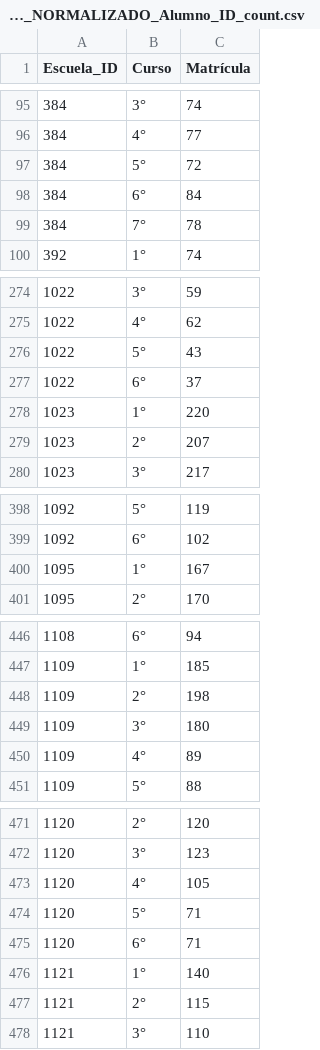
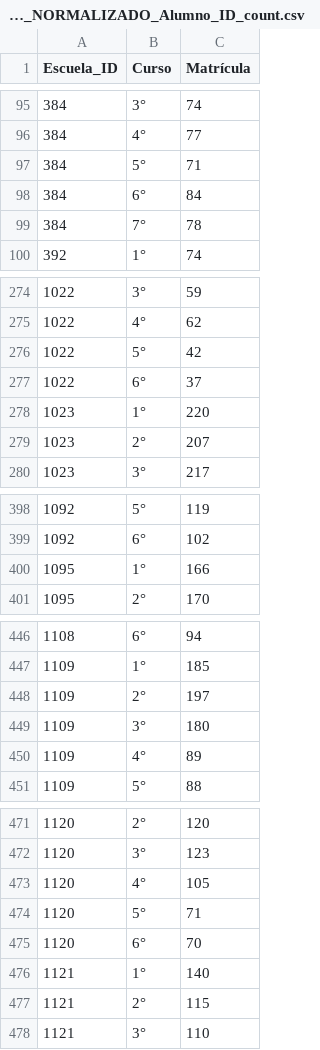
Before and after one commit to jmastrandreadeveloper/python_data_analysis_v1, a CSV file: data/processed/transformed/Nominal/Agrupado_df_Escuela_ID_CURSO_NORMALIZADO_Alumno_ID_count.csv, drawn as a sheet; only a part is shown, gaps mark what is left out; the diff covers the shown part only.

```diff
--- a/data/processed/transformed/Nominal/Agrupado_df_Escuela_ID_CURSO_NORMALIZADO_Alumno_ID_count.csv
+++ b/data/processed/transformed/Nominal/Agrupado_df_Escuela_ID_CURSO_NORMALIZADO_Alumno_ID_count.csv
@@ -96,3 +96,3 @@ Escuela_ID;Curso;Matrícula
 384;4°;77
-384;5°;72
+384;5°;71
 384;6°;84
@@ -275,3 +275,3 @@ Escuela_ID;Curso;Matrícula
 1022;4°;62
-1022;5°;43
+1022;5°;42
 1022;6°;37
@@ -399,3 +399,3 @@ Escuela_ID;Curso;Matrícula
 1092;6°;102
-1095;1°;167
+1095;1°;166
 1095;2°;170
@@ -447,3 +447,3 @@ Escuela_ID;Curso;Matrícula
 1109;1°;185
-1109;2°;198
+1109;2°;197
 1109;3°;180
@@ -474,3 +474,3 @@ Escuela_ID;Curso;Matrícula
 1120;5°;71
-1120;6°;71
+1120;6°;70
 1121;1°;140
```
Also changed, not shown: 12 edited cells elsewhere in this file, data/processed/transformed/Nominal/Agrupado_df_Escuela_ID_CURSO_NORMALIZADO_División_Alumno_ID_count.csv, 22 other files.
